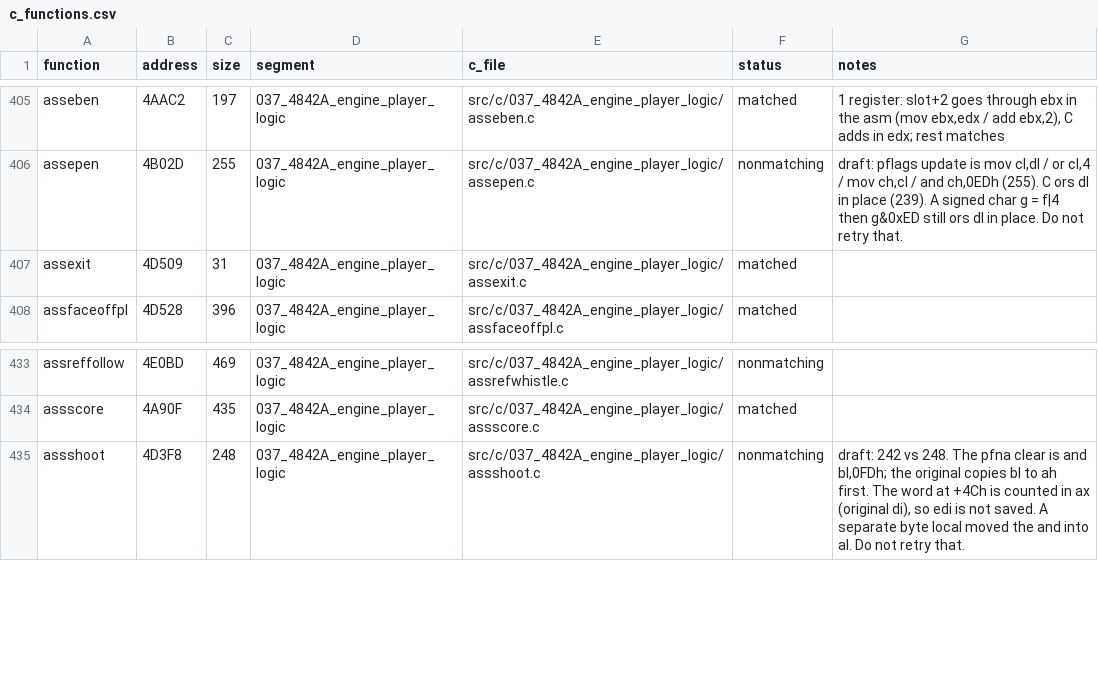
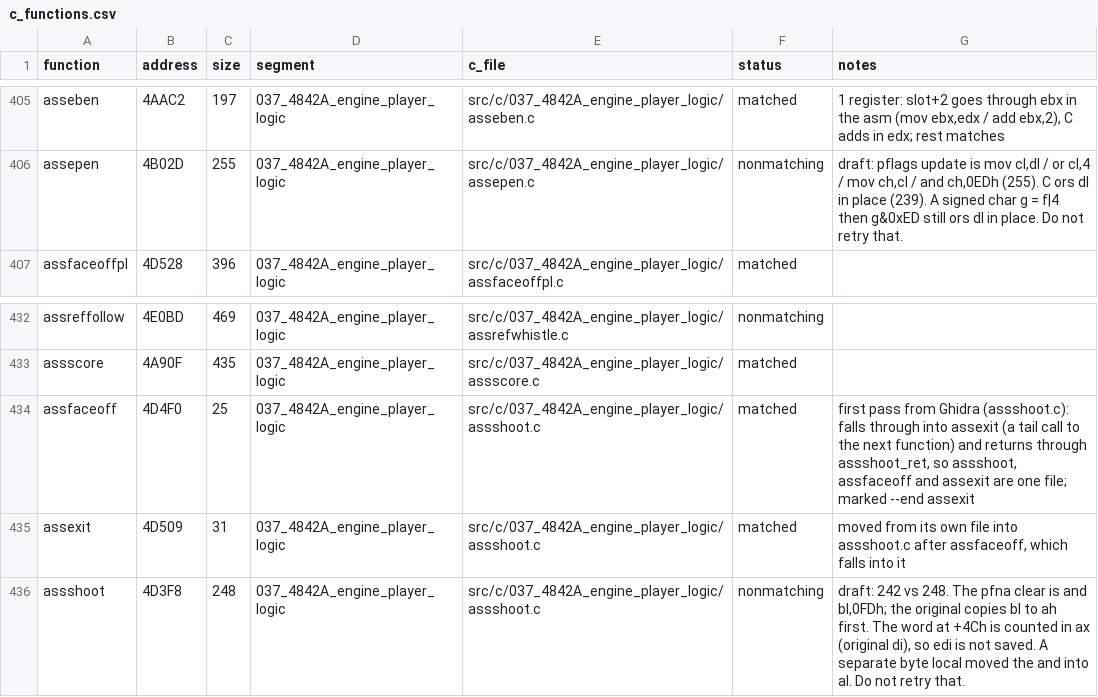
Before and after one commit to Mhopkinsinc/NHL95PC, a CSV file: tools/c_functions.csv, drawn as a sheet; only a part is shown, gaps mark what is left out.

```diff
--- a/tools/c_functions.csv
+++ b/tools/c_functions.csv
@@ -406,3 +406,2 @@ asseben,4AAC2,197,037_4842A_engine_player_logic,src/c/037_4842A_engine_player_lo
 assepen,4B02D,255,037_4842A_engine_player_logic,src/c/037_4842A_engine_player_logic/assepen.c,nonmatching,"draft: pflags update is mov cl,dl / or cl,4 / mov ch,cl / and ch,0EDh (255). C ors dl in place (239). A signed char g = f|4 then g&0xED still ors dl in place. Do not retry that."
-assexit,4D509,31,037_4842A_engine_player_logic,src/c/037_4842A_engine_player_logic/assexit.c,matched,
 assfaceoffpl,4D528,396,037_4842A_engine_player_logic,src/c/037_4842A_engine_player_logic/assfaceoffpl.c,matched,
@@ -434,2 +433,4 @@ assreffollow,4E0BD,469,037_4842A_engine_player_logic,src/c/037_4842A_engine_play
 assscore,4A90F,435,037_4842A_engine_player_logic,src/c/037_4842A_engine_player_logic/assscore.c,matched,
+assfaceoff,4D4F0,25,037_4842A_engine_player_logic,src/c/037_4842A_engine_player_logic/assshoot.c,matched,"first pass from Ghidra (assshoot.c): falls through into assexit (a tail call to the next function) and returns through assshoot_ret, so assshoot, assfaceoff and assexit are one file; marked --end assexit"
+assexit,4D509,31,037_4842A_engine_player_logic,src/c/037_4842A_engine_player_logic/assshoot.c,matched,"moved from its own file into assshoot.c after assfaceoff, which falls into it"
 assshoot,4D3F8,248,037_4842A_engine_player_logic,src/c/037_4842A_engine_player_logic/assshoot.c,nonmatching,"draft: 242 vs 248. The pfna clear is and bl,0FDh; the original copies bl to ah first. The word at +4Ch is counted in ax (original di), so edi is not saved. A separate byte local moved the and into al. Do not retry that."
```
Also changed, not shown: 3 other files.
